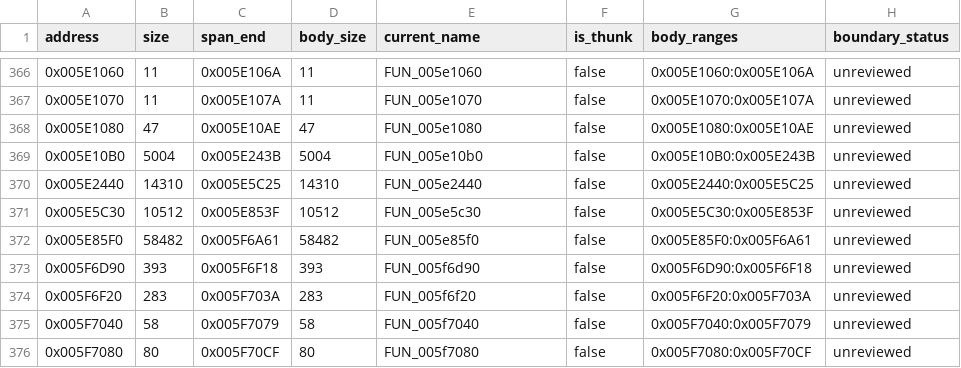
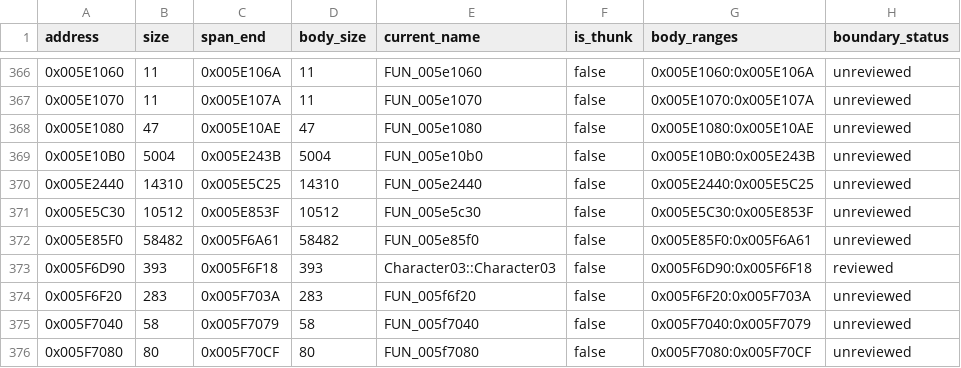
Before and after one commit to N0zoM1z0/Eternal-Fighter-Zero, a CSV file: config/functions.csv, drawn as a sheet; only a part is shown, gaps mark what is left out.

```diff
--- a/config/functions.csv
+++ b/config/functions.csv
@@ -372,3 +372,3 @@ address,size,span_end,body_size,current_name,is_thunk,body_ranges,boundary_statu
 0x005E85F0,58482,0x005F6A61,58482,FUN_005e85f0,false,0x005E85F0:0x005F6A61,unreviewed
-0x005F6D90,393,0x005F6F18,393,FUN_005f6d90,false,0x005F6D90:0x005F6F18,unreviewed
+0x005F6D90,393,0x005F6F18,393,Character03::Character03,false,0x005F6D90:0x005F6F18,reviewed
 0x005F6F20,283,0x005F703A,283,FUN_005f6f20,false,0x005F6F20:0x005F703A,unreviewed
```
Also changed, not shown: config/matches.csv, 4 other files.
